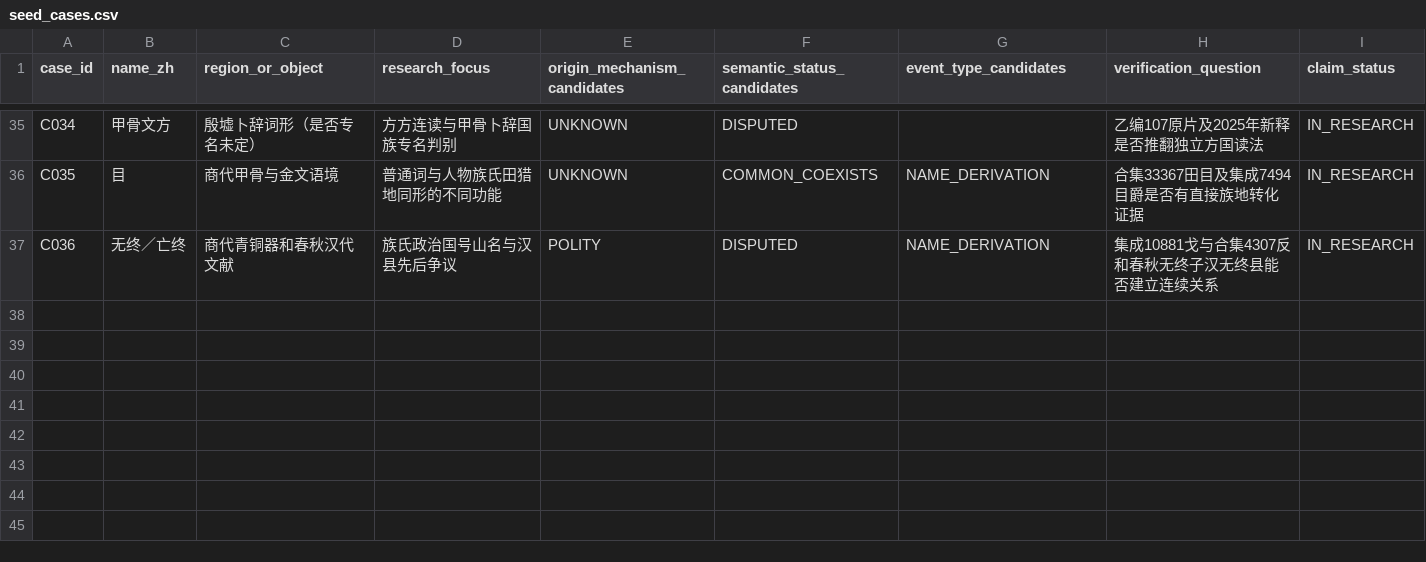
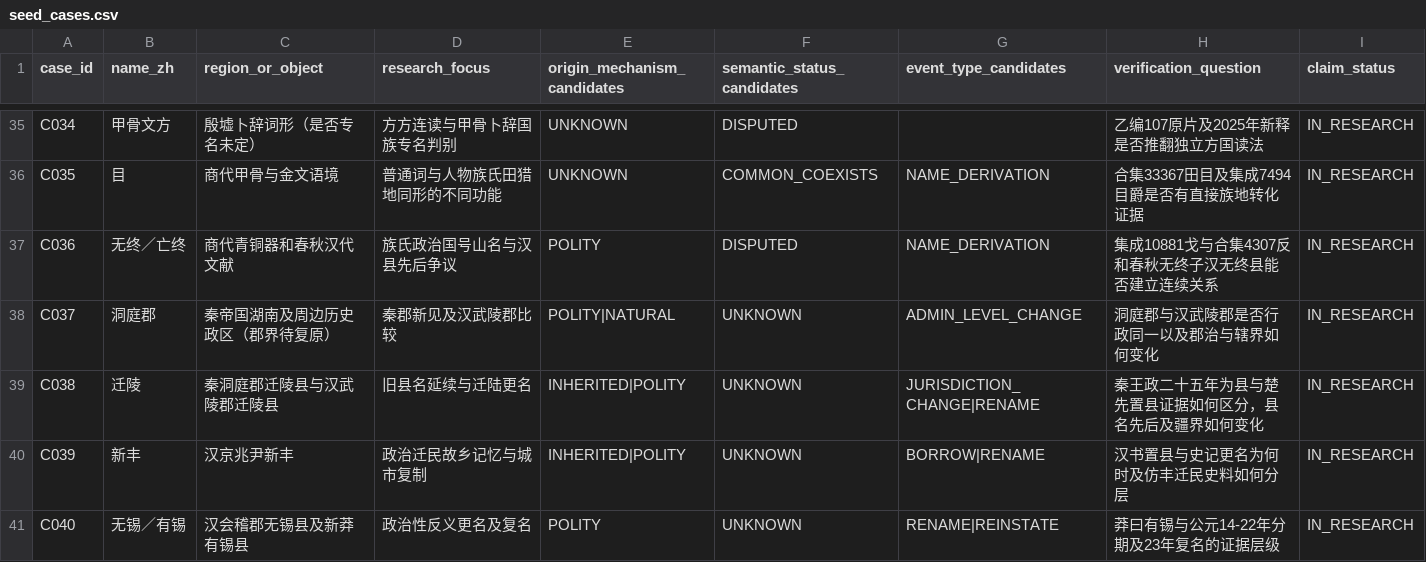
Before and after one commit to xiangsee/toponymy-research, a CSV file: data/seed_cases.csv, drawn as a sheet; only a part is shown, gaps mark what is left out; rows hold the shown columns only; the diff names each change by its address in the sheet, - before the commit and + after, or states it on an @@ line.

Commit message:
data(P1-B): add Dongting Qianling Xinfeng Wuxi as Qin-Han administrative name cases

```diff
--- a/data/seed_cases.csv
+++ b/data/seed_cases.csv
+row 38: C037 | 洞庭郡 | 秦帝国湖南及周边历史政区（郡界待复原） | 秦郡新见及汉武陵郡比较 | POLITY|NATURAL | UNKNOWN | ADMIN_LEVEL_CHANGE | 洞庭郡与汉武陵郡是否行政同一以及郡治与辖界如何变化 | IN_RESEARCH
+row 39: C038 | 迁陵 | 秦洞庭郡迁陵县与汉武陵郡迁陵县 | 旧县名延续与迁陆更名 | INHERITED|POLITY | UNKNOWN | JURISDICTION_CHANGE|RENAME | 秦王政二十五年为县与楚先置县证据如何区分，县名先后及疆界如何变化 | IN_RESEARCH
+row 40: C039 | 新丰 | 汉京兆尹新丰 | 政治迁民故乡记忆与城市复制 | INHERITED|POLITY | UNKNOWN | BORROW|RENAME | 汉书置县与史记更名为何时及仿丰迁民史料如何分层 | IN_RESEARCH
+row 41: C040 | 无锡／有锡 | 汉会稽郡无锡县及新莽有锡县 | 政治性反义更名及复名 | POLITY | UNKNOWN | RENAME|REINSTATE | 莽曰有锡与公元14-22年分期及23年复名的证据层级 | IN_RESEARCH
```
